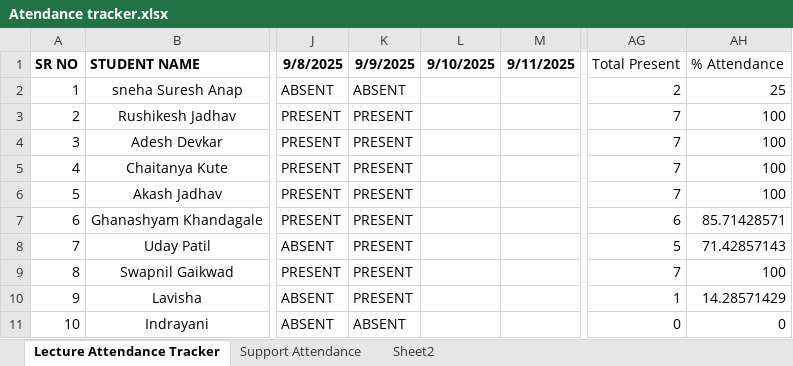
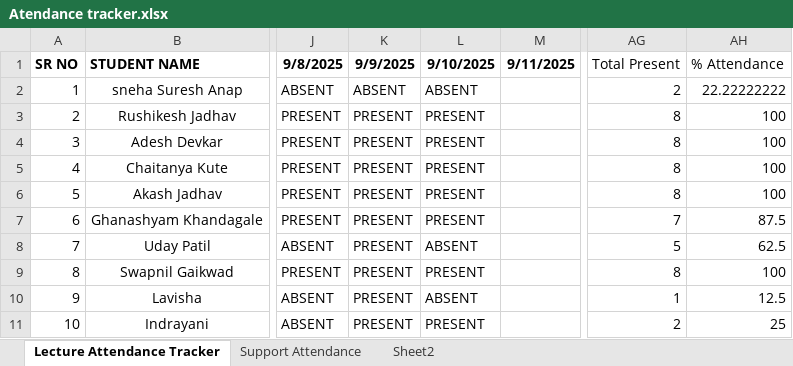
Before and after one commit to SourceCode-code/Source_and_Code_Batch_4_Master, an Excel workbook: Trackers/Atendance tracker.xlsx, sheet Lecture Attendance Tracker, drawn as a sheet; only a part is shown, gaps mark what is left out; values as stored, in another font and other column widths than the file's, no borders; conditional formats not drawn; the diff names each change by its address in the sheet, - before the commit and + after, or states it on an @@ line.

```diff
--- a/Trackers/Atendance tracker.xlsx (sheet Lecture Attendance Tracker)
+++ b/Trackers/Atendance tracker.xlsx (sheet Lecture Attendance Tracker)
-L2 (9/10/2025): (empty)
+L2 (9/10/2025): ABSENT
-AH2 (% Attendance): 25
+AH2 (% Attendance): 22.22222222
-L3:L7 (9/10/2025): (empty)
+L3:L7 (9/10/2025): PRESENT
-AG3:AG6 (Total Present): 7
+AG3:AG6 (Total Present): 8
-AG7 (Total Present): 6
+AG7 (Total Present): 7
-AH7 (% Attendance): 85.71428571
+AH7 (% Attendance): 87.5
-L8 (9/10/2025): (empty)
+L8 (9/10/2025): ABSENT
-AH8 (% Attendance): 71.42857143
+AH8 (% Attendance): 62.5
-L9 (9/10/2025): (empty)
+L9 (9/10/2025): PRESENT
-AG9 (Total Present): 7
+AG9 (Total Present): 8
-L10 (9/10/2025): (empty)
+L10 (9/10/2025): ABSENT
-AH10 (% Attendance): 14.28571429
+AH10 (% Attendance): 12.5
-K11 (9/9/2025): ABSENT
+K11 (9/9/2025): PRESENT
-L11 (9/10/2025): (empty)
+L11 (9/10/2025): PRESENT
-AG11 (Total Present): 0
+AG11 (Total Present): 2
-AH11 (% Attendance): 0
+AH11 (% Attendance): 25
```
Also changed, not shown: sheet Support Attendance, 1 other file.
